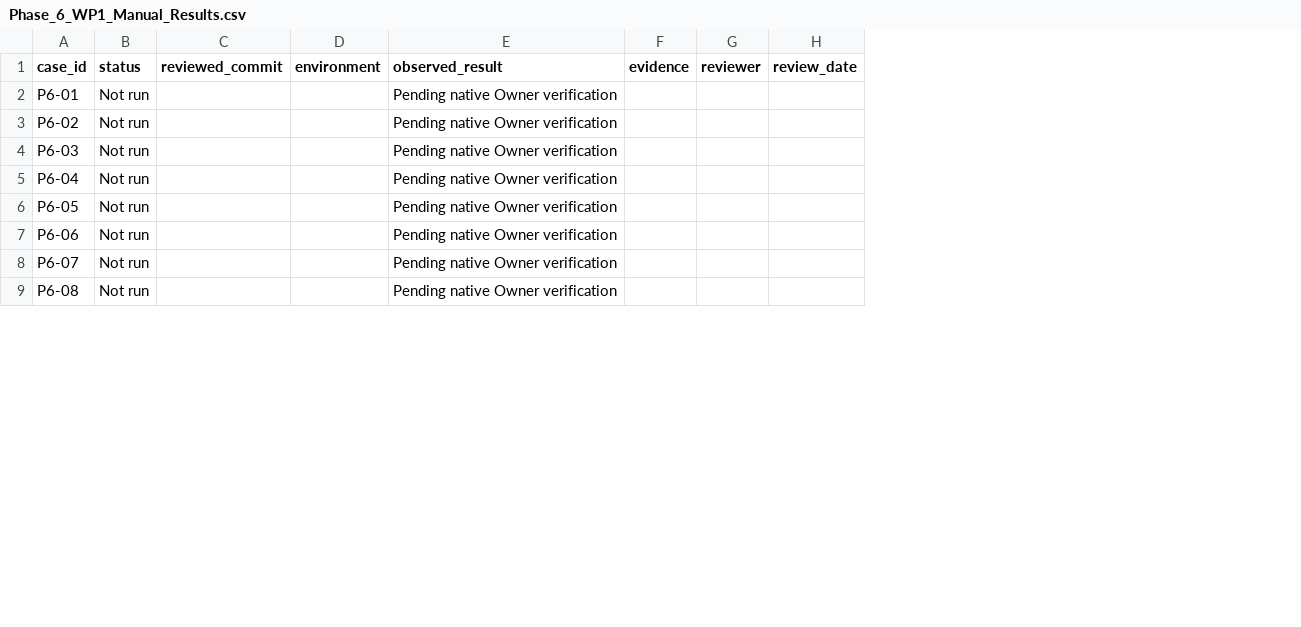
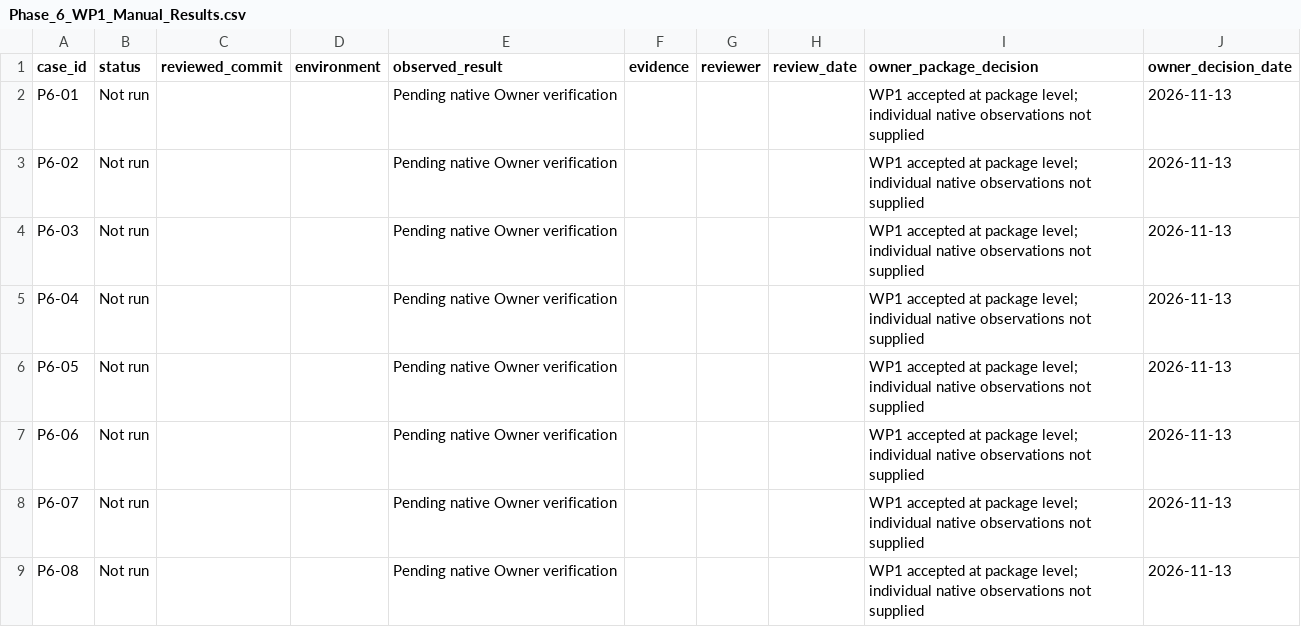
Before and after one commit to Al-siddiq/DawaTrack, a CSV file: docs/Phase-6/Phase_6_WP1_Manual_Results.csv, drawn as a sheet; only a part is shown; the diff names each change by its address in the sheet, - before the commit and + after, or states it on an @@ line.

```diff
--- a/docs/Phase-6/Phase_6_WP1_Manual_Results.csv
+++ b/docs/Phase-6/Phase_6_WP1_Manual_Results.csv
+column I (owner_package_decision), rows 2-9: all WP1 accepted at package level; individual native observations not supplied
+column J (owner_decision_date), rows 2-9: all 2026-11-13
```
Also changed, not shown: docs/Phase-6/Phase_6_Requirements_Matrix.csv, docs/ui/navigation-map.csv, 32 other files.
